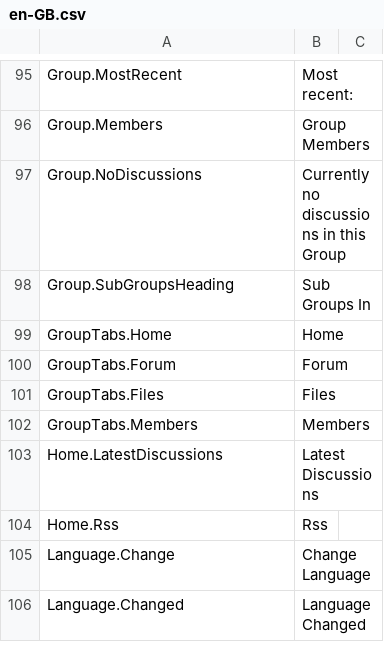
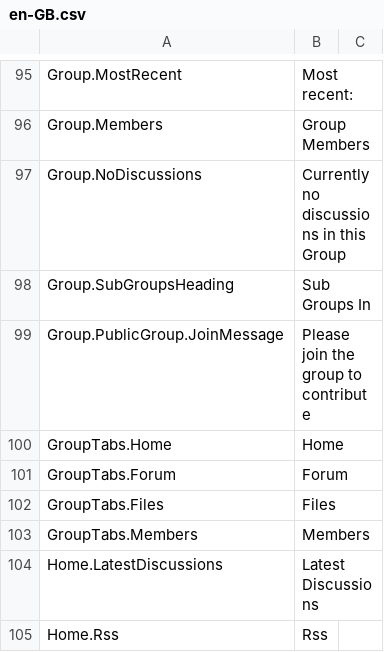
Before and after one commit to nhsengland/futurenhs, a CSV file: MVCForum.Website/Installer/en-GB.csv, drawn as a sheet; only a part is shown, gaps mark what is left out; the shorter side is filled out with more unchanged rows; the diff names each change by its address in the sheet, - before the commit and + after, or states it on an @@ line.

Commit message:
TRY-MM-72207 - Non member - view public group as read only

```diff
--- a/MVCForum.Website/Installer/en-GB.csv
+++ b/MVCForum.Website/Installer/en-GB.csv
+row 99: Group.PublicGroup.JoinMessage | Please join the group to contribute
```
Also changed, not shown: 18 other files.
